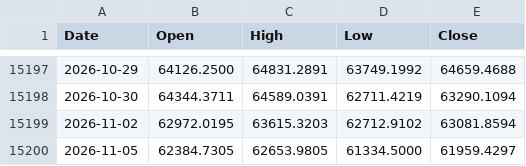
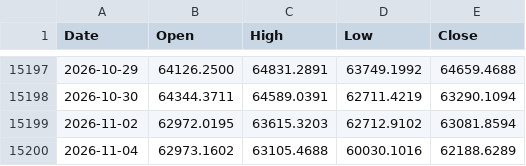
Before and after one commit to muneon0726-create/automation-market, a CSV file: data/nkx.csv, drawn as a sheet; only a part is shown, gaps mark what is left out; removed rows and columns are numbered as before the commit, all else as after; the diff names each change by its address in the sheet, - before the commit and + after, or states it on an @@ line.

```diff
--- a/data/nkx.csv
+++ b/data/nkx.csv
-row 15200: 2026-11-05 | 62384.7305 | 62653.9805 | 61334.5000 | 61959.4297
+row 15200: 2026-11-04 | 62973.1602 | 63105.4688 | 60030.1016 | 62188.6289
```
Also changed, not shown: data/ndq.csv, data/soxx.csv, 3 other files.
